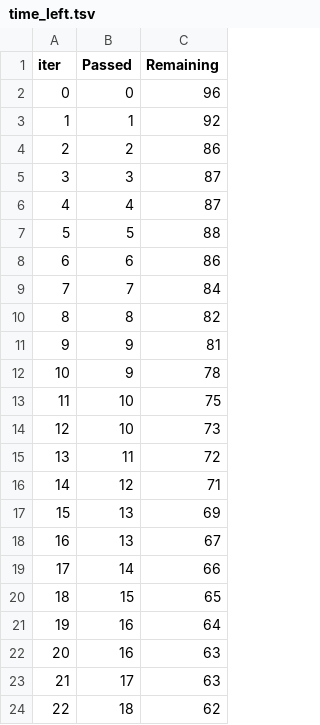
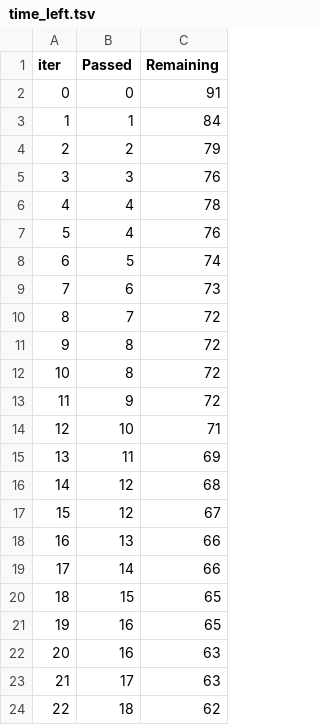
Before and after one commit to Sk-2424/studentMarksPredictor, a TSV file: catboost_info/time_left.tsv, drawn as a sheet; only a part is shown; removed rows and columns are numbered as before the commit, all else as after; the diff covers the shown part only; the diff names each change by its address in the sheet, - before the commit and + after, or states it on an @@ line.

```diff
--- a/catboost_info/time_left.tsv
+++ b/catboost_info/time_left.tsv
-C2 (Remaining): 96
+C2 (Remaining): 91
-C3 (Remaining): 92
+C3 (Remaining): 84
-C4 (Remaining): 86
+C4 (Remaining): 79
-C5 (Remaining): 87
+C5 (Remaining): 76
-C6 (Remaining): 87
+C6 (Remaining): 78
+row 7: 5 | 4 | 76
@@ column A (iter) renumbered between rows 8 and 101 @@
-C8 (Remaining): 88
+C8 (Remaining): 74
-C9 (Remaining): 86
+C9 (Remaining): 73
-C10 (Remaining): 84
+C10 (Remaining): 72
-C11 (Remaining): 82
+C11 (Remaining): 72
-row 11: 9 | 9 | 81
+row 12: 10 | 8 | 72
-C13 (Remaining): 78
+C13 (Remaining): 72
-C14 (Remaining): 75
+C14 (Remaining): 71
-row 14: 12 | 10 | 73
-C15 (Remaining): 72
+C15 (Remaining): 69
-C16 (Remaining): 71
+C16 (Remaining): 68
-row 17: 15 | 13 | 69
+row 17: 15 | 12 | 67
-C18 (Remaining): 67
+C18 (Remaining): 66
-C21 (Remaining): 64
+C21 (Remaining): 65
```
Also changed, not shown: 18 added rows, 18 removed rows and 56 edited cells elsewhere in this file, 7 other files.
